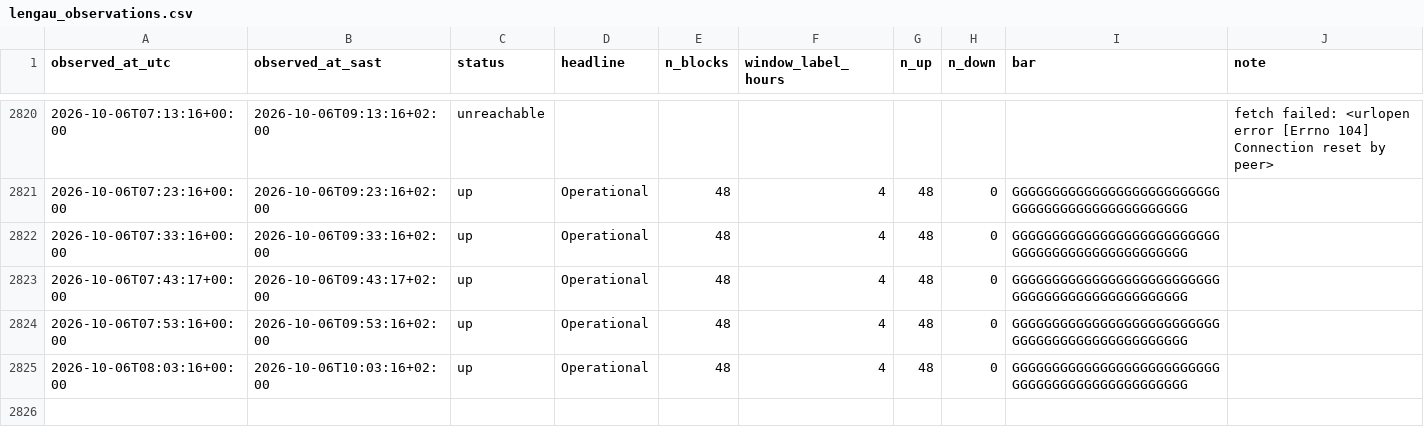
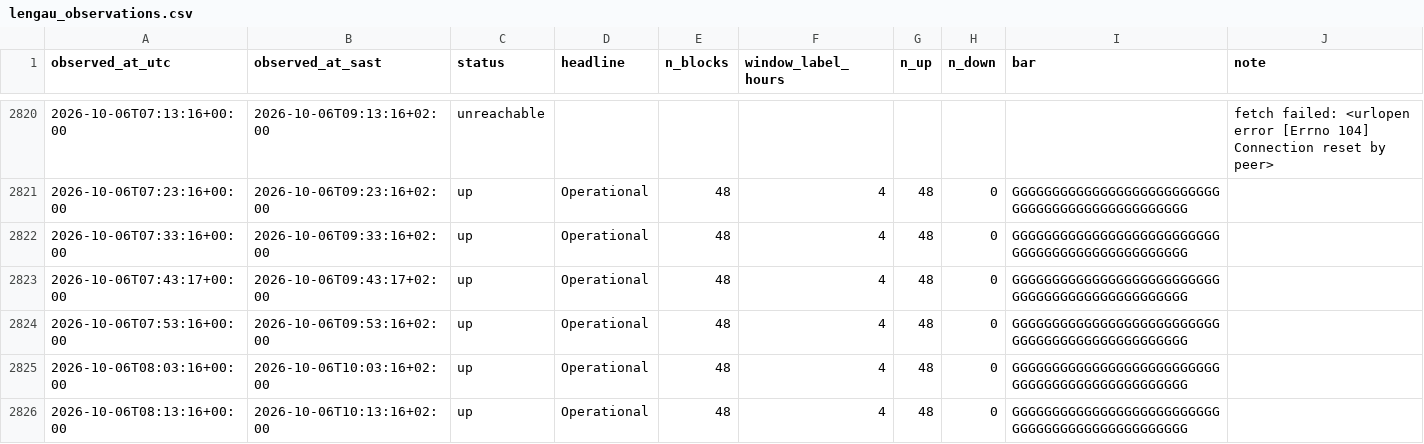
Before and after one commit to nicolettechang/chpc-status, a CSV file: data/lengau_observations.csv, drawn as a sheet; only a part is shown, gaps mark what is left out; the diff names each change by its address in the sheet, - before the commit and + after, or states it on an @@ line.

```diff
--- a/data/lengau_observations.csv
+++ b/data/lengau_observations.csv
+row 2826: 2026-10-06T08:13:16+00:00 | 2026-10-06T10:13:16+02:00 | up | Operational | 48 | 4 | 48 | 0 | GGGGGGGGGGGGGGGGGGGGGGGGGGGGGGGGGGGGGGGGGGGGGGGG
```
